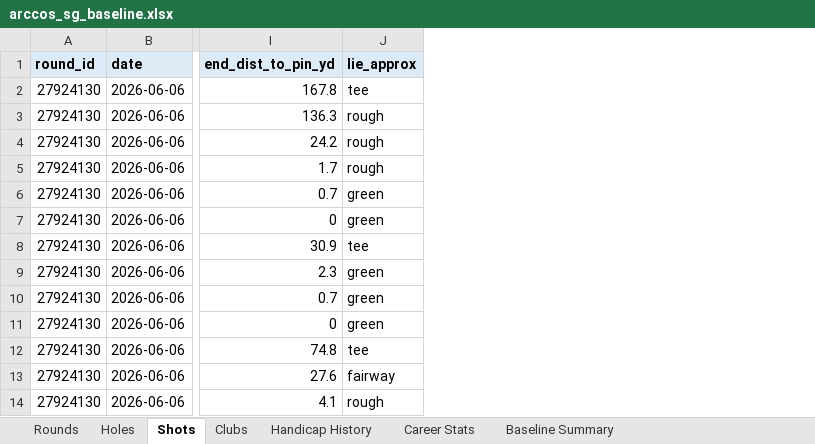
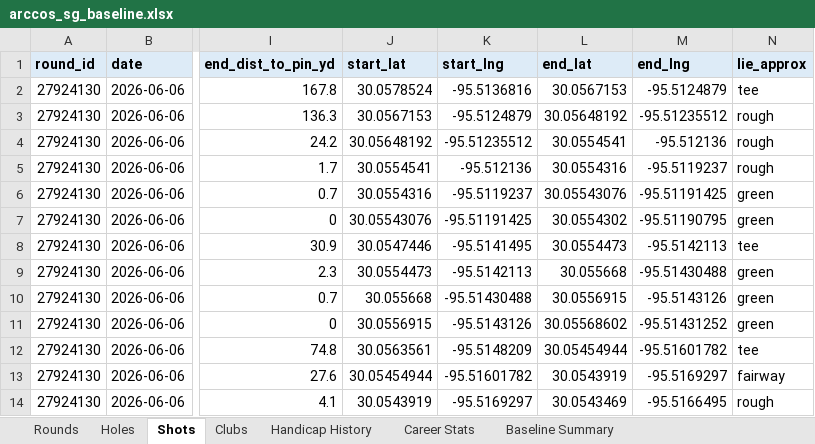
Before and after one commit to chrisdecali/arccos-sg-baseline, an Excel workbook: arccos_sg_baseline.xlsx, sheet Shots, drawn as a sheet; only a part is shown, gaps mark what is left out; values as stored, in another font and other column widths than the file's, no borders; the diff names each change by its address in the sheet, - before the commit and + after, or states it on an @@ line.

```diff
--- a/arccos_sg_baseline.xlsx (sheet Shots)
+++ b/arccos_sg_baseline.xlsx (sheet Shots)
+column J (start_lat), rows 2-14: 30.0578524 | 30.0567153 | 30.05648192 | 30.0554541 | 30.0554316 | 30.05543076 | 30.0547446 | 30.0554473 | 30.055668 | 30.0556915 | 30.0563561 | 30.05454944 | 30.0543919
+column K (start_lng), rows 2-14: -95.5136816 | -95.5124879 | -95.51235512 | -95.512136 | -95.5119237 | -95.51191425 | -95.5141495 | -95.5142113 | -95.51430488 | -95.5143126 | -95.5148209 | -95.51601782 | -95.5169297
+column L (end_lat), rows 2-14: 30.0567153 | 30.05648192 | 30.0554541 | 30.0554316 | 30.05543076 | 30.0554302 | 30.0554473 | 30.055668 | 30.0556915 | 30.05568602 | 30.05454944 | 30.0543919 | 30.0543469
+column M (end_lng), rows 2-14: -95.5124879 | -95.51235512 | -95.512136 | -95.5119237 | -95.51191425 | -95.51190795 | -95.5142113 | -95.51430488 | -95.5143126 | -95.51431252 | -95.51601782 | -95.5169297 | -95.5166495
```
Also changed, not shown: sheet Holes, sheet Baseline Summary, 9 other files.
